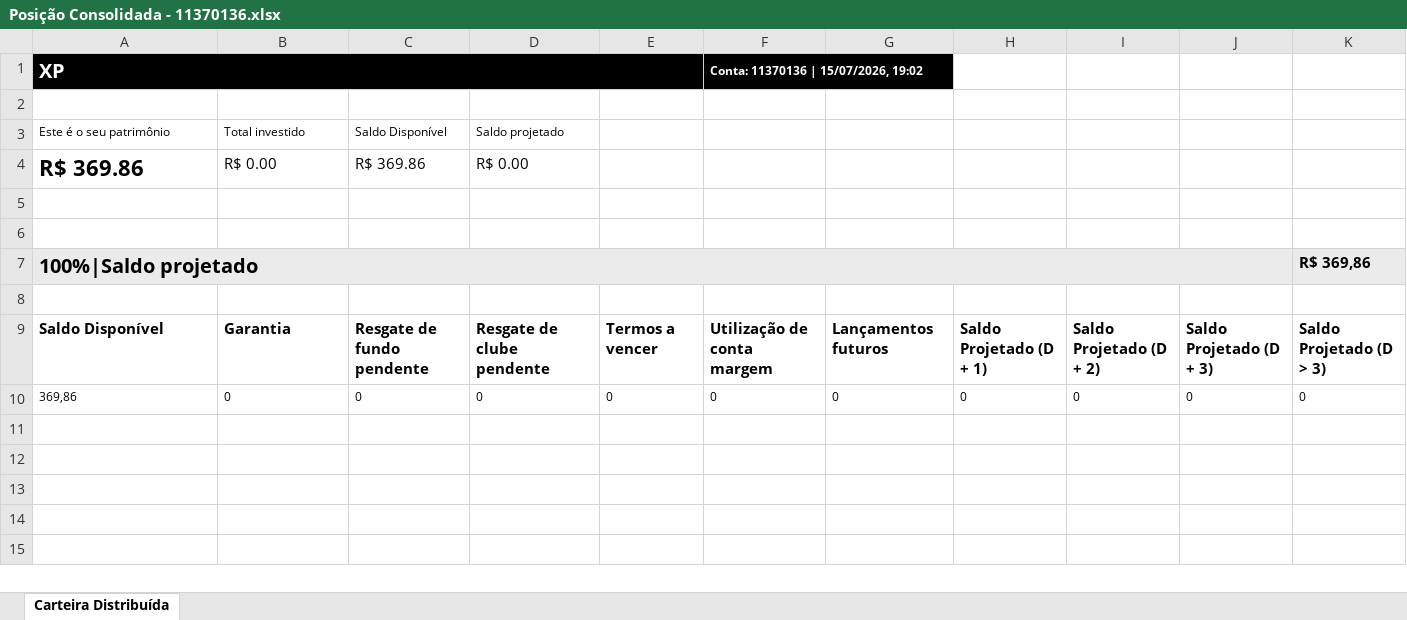
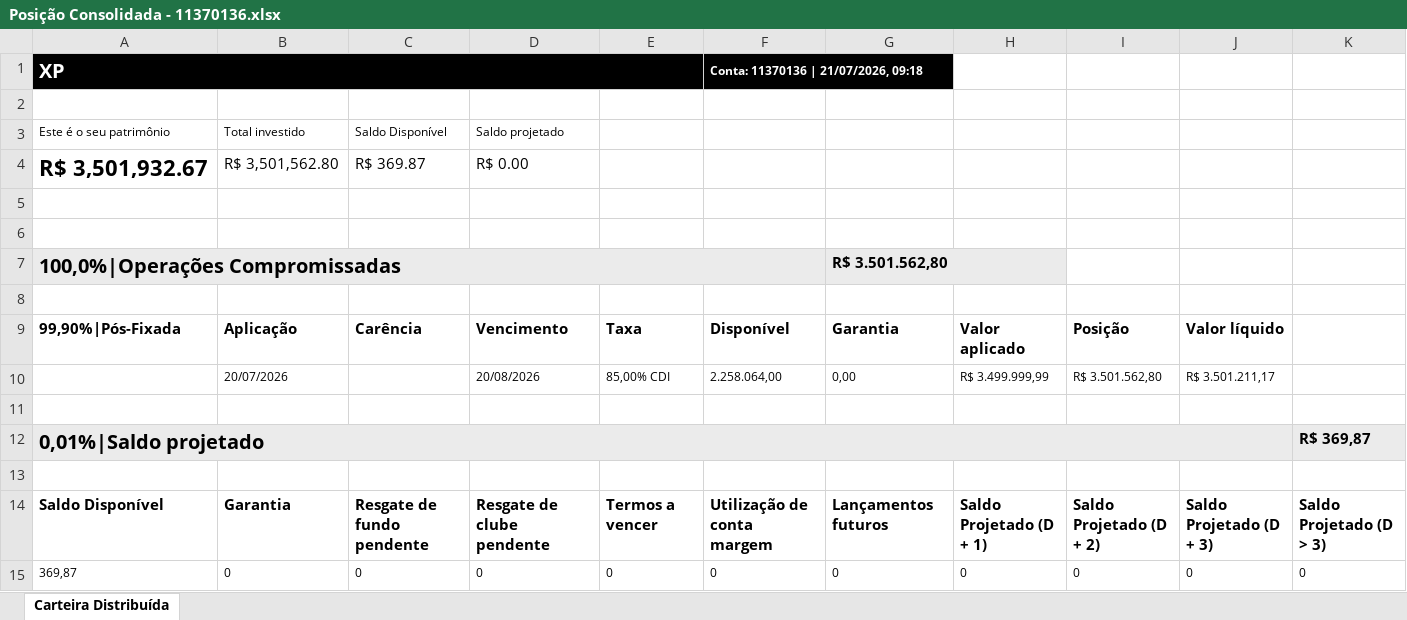
Before and after one commit to AloacaoMWealth/tesourariagrupobotuvera, an Excel workbook: data/positions/Posição Consolidada - 11370136.xlsx, sheet Carteira Distribuída, drawn as a sheet; values as stored, in another font and other column widths than the file's, no borders; removed rows and columns are numbered as before the commit, all else as after; the diff names each change by its address in the sheet, - before the commit and + after, or states it on an @@ line.

```diff
--- a/data/positions/Posição Consolidada - 11370136.xlsx (sheet Carteira Distribuída)
+++ b/data/positions/Posição Consolidada - 11370136.xlsx (sheet Carteira Distribuída)
-F1: Conta: 11370136 | 15/07/2026, 19:02
+F1: Conta: 11370136 | 21/07/2026, 09:18
-row 4: R$ 369.86 | R$ 0.00 | R$ 369.86 | R$ 0.00
+row 4: R$ 3,501,932.67 | R$ 3,501,562.80 | R$ 369.87 | R$ 0.00
+row 7: 100,0%|Operações Compromissadas |  |  |  |  |  | R$ 3.501.562,80
+row 8: (empty)
+row 9: 99,90%|Pós-Fixada | Aplicação | Carência | Vencimento | Taxa | Disponível | Garantia | Valor aplicado | Posição | Valor líquido
+row 10:  | 20/07/2026 |  | 20/08/2026 | 85,00% CDI | 2.258.064,00 | 0,00 | R$ 3.499.999,99 | R$ 3.501.562,80 | R$ 3.501.211,17
+row 11: (empty)
-A12: 100%|Saldo projetado
+A12: 0,01%|Saldo projetado
-K12: R$ 369,86
+K12: R$ 369,87
-A15: 369,86
+A15: 369,87
```
Also changed, not shown: data/positions/Posição Consolidada - 4163084.xlsx, data/positions/Posição Consolidada - 5166121.xlsx, 2 other files.
